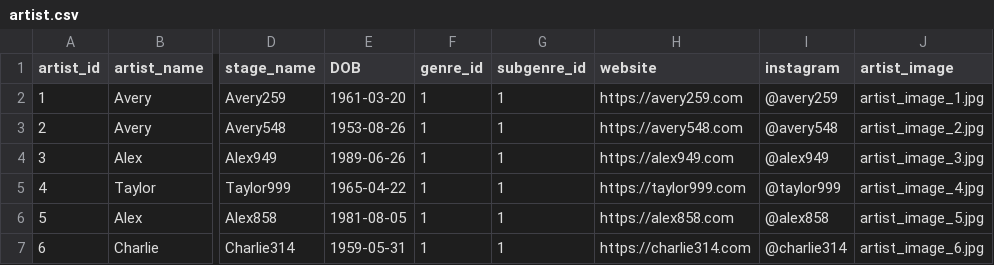
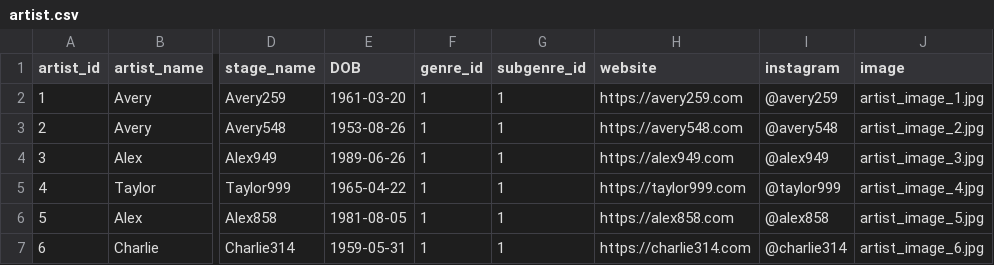
Before and after one commit to Nickp03/Databases-Ntua-Pulse_University_Music_Festival, a CSV file: code/artist.csv, drawn as a sheet; only a part is shown, gaps mark what is left out; the diff names each change by its address in the sheet, - before the commit and + after, or states it on an @@ line.

```diff
--- a/code/artist.csv
+++ b/code/artist.csv
-J1: artist_image
+J1: image
```
Also changed, not shown: code/buyer.csv, code/festival.csv, 5 other files.
